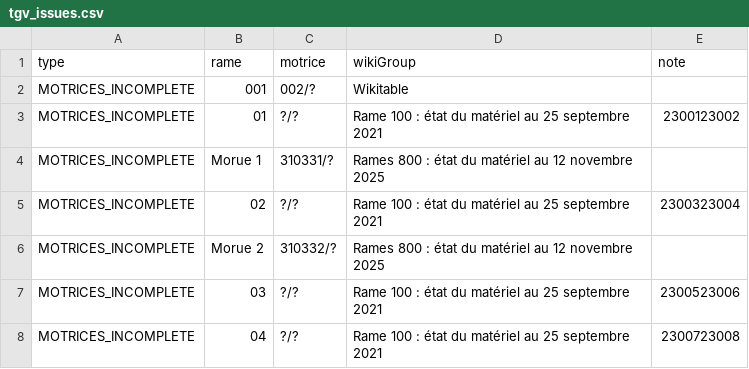
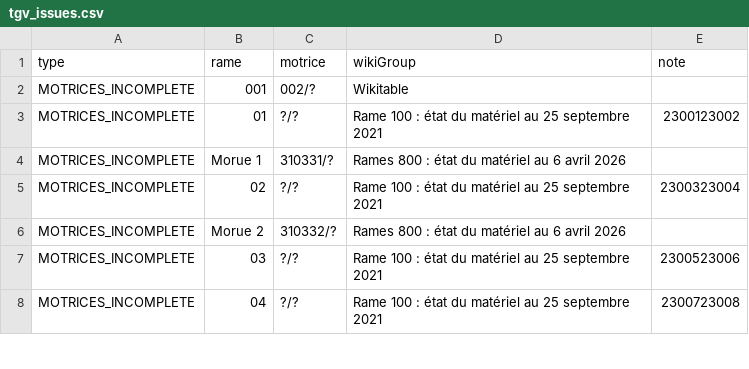
Before and after one commit to michaelecalle/parctgv, a CSV file: public/data/tgv_issues.csv, drawn as a sheet; only a part is shown.

```diff
--- a/public/data/tgv_issues.csv
+++ b/public/data/tgv_issues.csv
@@ -3,5 +3,5 @@
 "MOTRICES_INCOMPLETE","01","?/?","Rame 100 : état du matériel au 25 septembre 2021","2300123002"
-"MOTRICES_INCOMPLETE","Morue 1","310331/?","Rames 800 : état du matériel au 12 novembre 2025",""
+"MOTRICES_INCOMPLETE","Morue 1","310331/?","Rames 800 : état du matériel au 6 avril 2026",""
 "MOTRICES_INCOMPLETE","02","?/?","Rame 100 : état du matériel au 25 septembre 2021","2300323004"
-"MOTRICES_INCOMPLETE","Morue 2","310332/?","Rames 800 : état du matériel au 12 novembre 2025",""
+"MOTRICES_INCOMPLETE","Morue 2","310332/?","Rames 800 : état du matériel au 6 avril 2026",""
 "MOTRICES_INCOMPLETE","03","?/?","Rame 100 : état du matériel au 25 septembre 2021","2300523006"
```
Also changed, not shown: public/data/tgv_map.csv, 1 other file.
